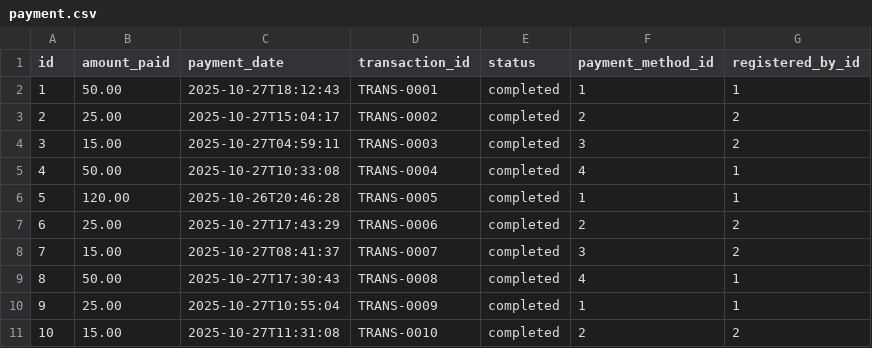
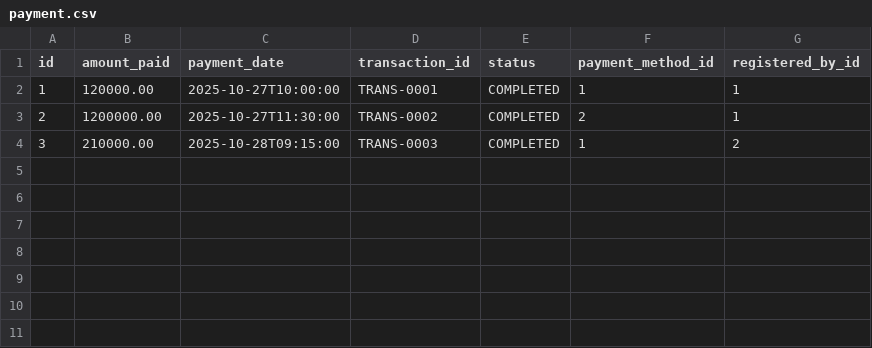
Before and after one commit to Jul52/ProyectoGymTrack, a CSV file: src/main/resources/config/liquibase/fake-data/payment.csv, drawn as a sheet.

```diff
--- a/src/main/resources/config/liquibase/fake-data/payment.csv
+++ b/src/main/resources/config/liquibase/fake-data/payment.csv
@@ -1,11 +1,4 @@
 id;amount_paid;payment_date;transaction_id;status;payment_method_id;registered_by_id
-1;50.00;2025-10-27T18:12:43;TRANS-0001;completed;1;1
-2;25.00;2025-10-27T15:04:17;TRANS-0002;completed;2;2
-3;15.00;2025-10-27T04:59:11;TRANS-0003;completed;3;2
-4;50.00;2025-10-27T10:33:08;TRANS-0004;completed;4;1
-5;120.00;2025-10-26T20:46:28;TRANS-0005;completed;1;1
-6;25.00;2025-10-27T17:43:29;TRANS-0006;completed;2;2
-7;15.00;2025-10-27T08:41:37;TRANS-0007;completed;3;2
-8;50.00;2025-10-27T17:30:43;TRANS-0008;completed;4;1
-9;25.00;2025-10-27T10:55:04;TRANS-0009;completed;1;1
-10;15.00;2025-10-27T11:31:08;TRANS-0010;completed;2;2
+1;120000.00;2025-10-27T10:00:00;TRANS-0001;COMPLETED;1;1
+2;1200000.00;2025-10-27T11:30:00;TRANS-0002;COMPLETED;2;1
+3;210000.00;2025-10-28T09:15:00;TRANS-0003;COMPLETED;1;2
```
Also changed, not shown: 10 other files.
